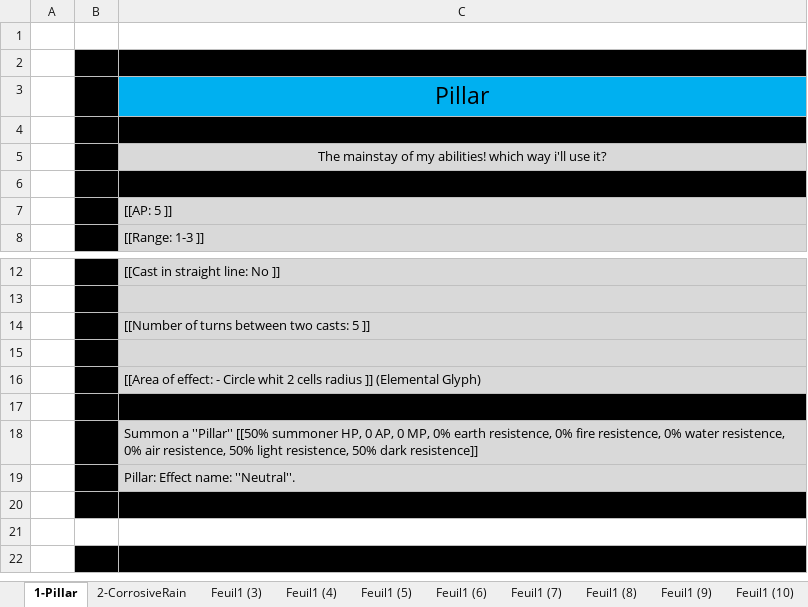
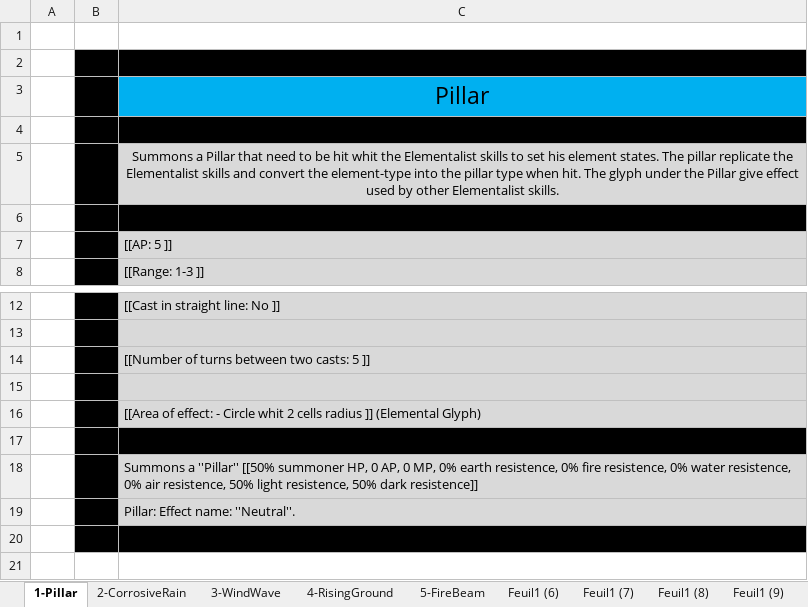
Before and after one commit to opachot/BattleForVoxturia, an Excel workbook: GameDesign/Class/5-Elementalist/Documentation/ElementalistSkills.xlsx, sheet 1-Pillar, drawn as a sheet; only a part is shown, gaps mark what is left out; the shorter side is filled out with more unchanged rows; values as stored, in another font and other column widths than the file's, no borders; the diff names each change by its address in the sheet, - before the commit and + after, or states it on an @@ line.

Commit message:
Added 3 skills in Elementalist doc. Also redefined the skills description standard, need to modifie the previously done class skills description.

```diff
--- a/GameDesign/Class/5-Elementalist/Documentation/ElementalistSkills.xlsx (sheet 1-Pillar)
+++ b/GameDesign/Class/5-Elementalist/Documentation/ElementalistSkills.xlsx (sheet 1-Pillar)
-sheet tab: Feuil1 (3)
+sheet tab: 3-WindWave
-sheet tab: Feuil1 (4)
+sheet tab: 4-RisingGround
-sheet tab: Feuil1 (5)
+sheet tab: 5-FireBeam
-C5: The mainstay of my abilities! which way i'll use it?
+C5: Summons a Pillar that need to be hit whit the Elementalist skills to set his element states. The pillar replicate the Elementalist skills and convert the element-type into the pillar type when hit. The glyph under the Pillar give effect used by other Elementalist skills.
-C18: Summon a ''Pillar''…
+C18: Summons a ''Pillar''…
```
Also changed, not shown: sheet 5-FireBeam, sheet 4-RisingGround, sheet 3-WindWave, sheet 2-CorrosiveRain.
